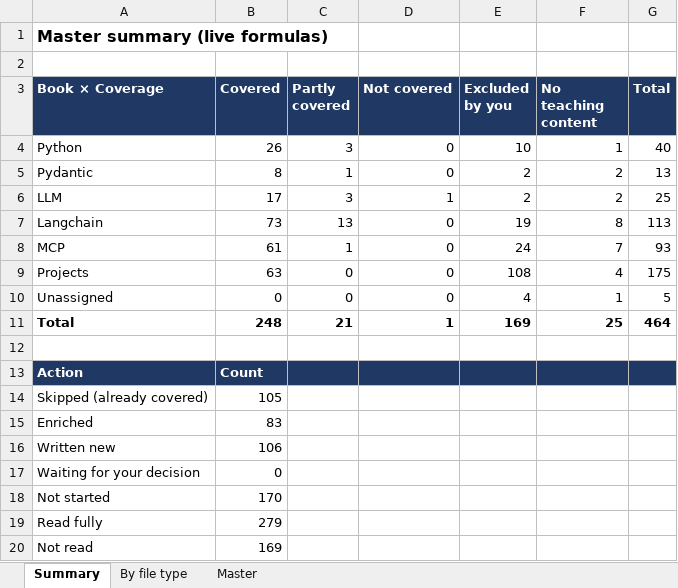
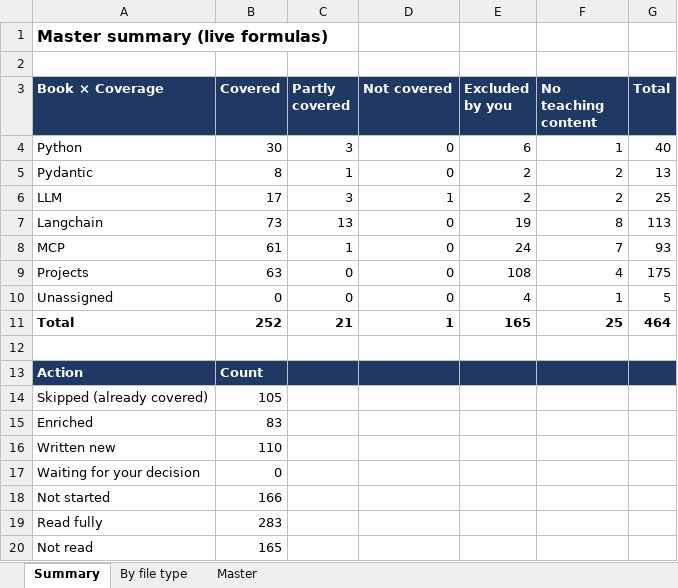
Before and after one commit to kiaanwankhede/MyNotes, an Excel workbook: master/master.xlsx, sheet Summary, drawn as a sheet; values as stored, in another font and other column widths than the file's, no borders; the diff names each change by its address in the sheet, - before the commit and + after, or states it on an @@ line.

```diff
--- a/master/master.xlsx (sheet Summary)
+++ b/master/master.xlsx (sheet Summary)
-B4 (Covered): 26
+B4 (Covered): 30
-E4 (Excluded by you): 10
+E4 (Excluded by you): 6
-B11 (Covered): 248
+B11 (Covered): 252
-E11 (Excluded by you): 169
+E11 (Excluded by you): 165
-B16 (Covered): 106
+B16 (Covered): 110
-B18 (Covered): 170
+B18 (Covered): 166
-B19 (Covered): 279
+B19 (Covered): 283
-B20 (Covered): 169
+B20 (Covered): 165
```
Also changed, not shown: sheet Master, sheet By file type, 5 other files.
